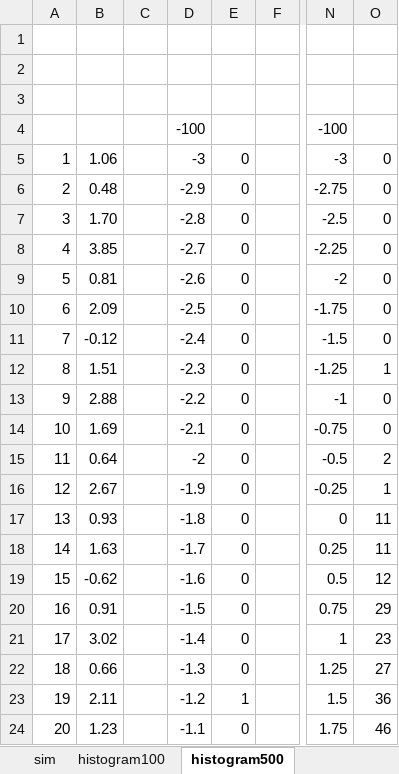
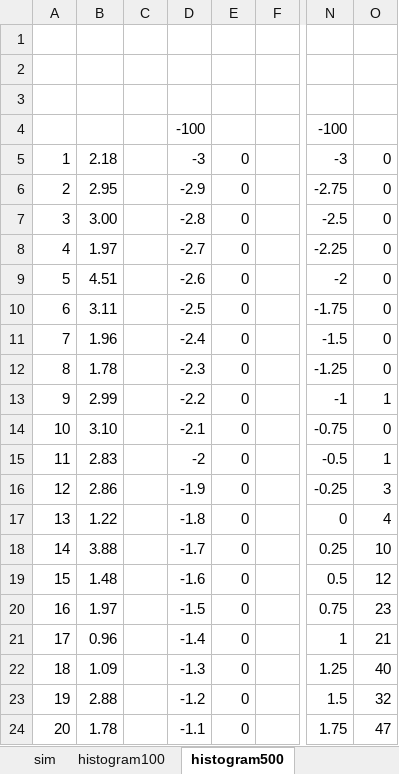
Before and after one commit to caim-code/caim-quant-bootcamp-files-2025, an Excel workbook: CAIM CB Day 2 - Monte Carlo SOLUTION.xlsm, sheet histogram500, drawn as a sheet; only a part is shown, gaps mark what is left out; values as stored, in another font and other column widths than the file's, no borders; charts and pictures not drawn; the diff covers the shown part only; the diff names each change by its address in the sheet, - before the commit and + after, or states it on an @@ line.

```diff
--- a/CAIM CB Day 2 - Monte Carlo SOLUTION.xlsm (sheet histogram500)
+++ b/CAIM CB Day 2 - Monte Carlo SOLUTION.xlsm (sheet histogram500)
-B5: 1.06
+B5: 2.18
-B6: 0.48
+B6: 2.95
-B7: 1.70
+B7: 3.00
-B8: 3.85
+B8: 1.97
-B9: 0.81
+B9: 4.51
-B10: 2.09
+B10: 3.11
-B11: -0.12
+B11: 1.96
-B12: 1.51
+B12: 1.78
-O12: 1
+O12: 0
-B13: 2.88
+B13: 2.99
-O13: 0
+O13: 1
-B14: 1.69
+B14: 3.10
-B15: 0.64
+B15: 2.83
-O15: 2
+O15: 1
-B16: 2.67
+B16: 2.86
-O16: 1
+O16: 3
-B17: 0.93
+B17: 1.22
-O17: 11
+O17: 4
-B18: 1.63
+B18: 3.88
-O18: 11
+O18: 10
-B19: -0.62
+B19: 1.48
-B20: 0.91
+B20: 1.97
-O20: 29
+O20: 23
-B21: 3.02
+B21: 0.96
-O21: 23
+O21: 21
-B22: 0.66
+B22: 1.09
-O22: 27
+O22: 40
-B23: 2.11
+B23: 2.88
-E23: 1
+E23: 0
-O23: 36
+O23: 32
-B24: 1.23
+B24: 1.78
-O24: 46
+O24: 47
```
Also changed, not shown: 541 edited cells elsewhere in this sheet, sheet sim, sheet histogram100, charts or pictures, CAIM CB Day 1 - Yield Curves.xlsm, 1 other file.
